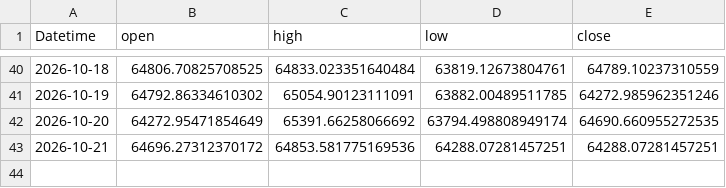
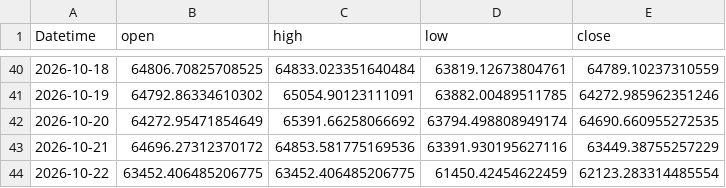
Before and after one commit to 971jawad/quant-lab, a CSV file: data/live/JPXJPY_ext.csv, drawn as a sheet; only a part is shown, gaps mark what is left out.

```diff
--- a/data/live/JPXJPY_ext.csv
+++ b/data/live/JPXJPY_ext.csv
@@ -42,2 +42,3 @@ Datetime,open,high,low,close
 2026-10-20,64272.95471854649,65391.66258066692,63794.498808949174,64690.660955272535
-2026-10-21,64696.27312370172,64853.581775169536,64288.07281457251,64288.07281457251
+2026-10-21,64696.27312370172,64853.581775169536,63391.930195627116,63449.38755257229
+2026-10-22,63452.406485206775,63452.406485206775,61450.42454622459,62123.283314485554
```
Also changed, not shown: data/live/ES_ext.csv, data/live/EURUSD_ext.csv, 20 other files.
